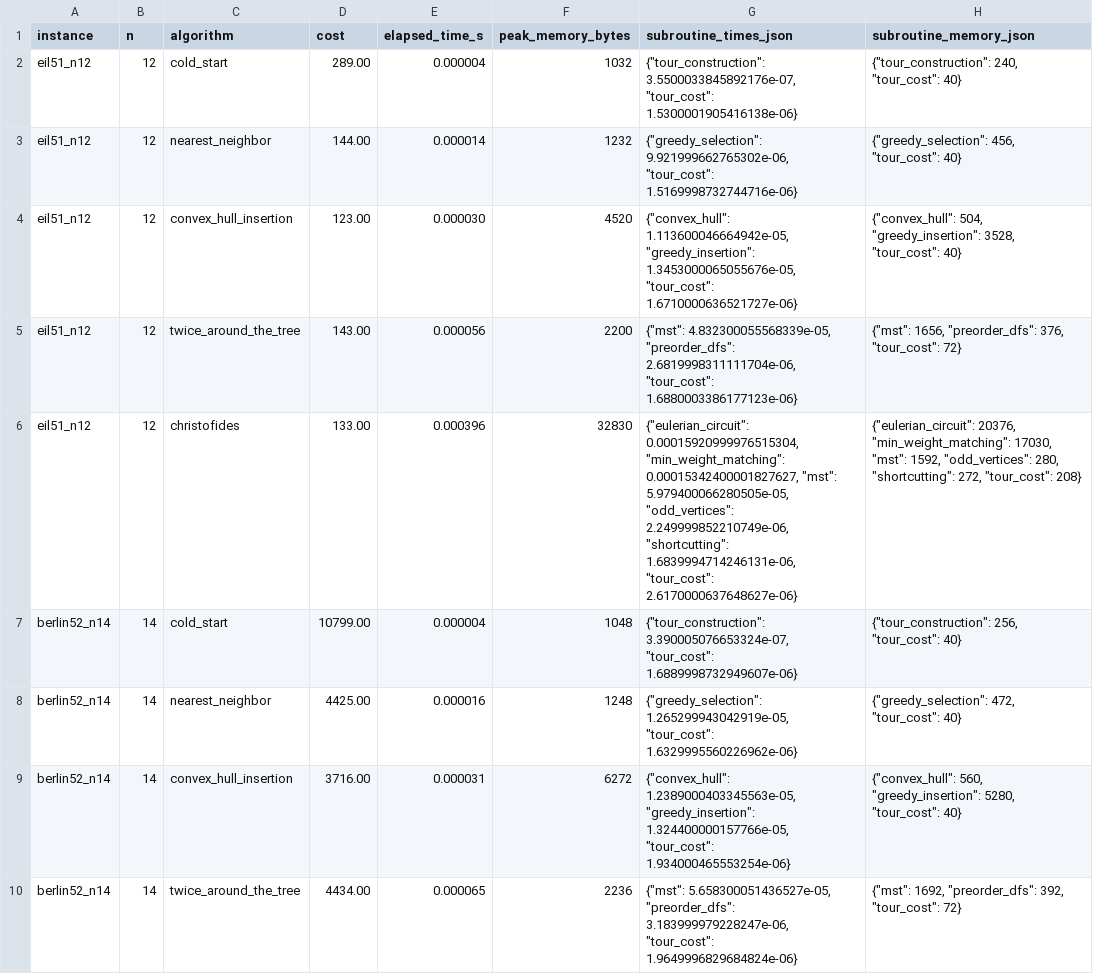
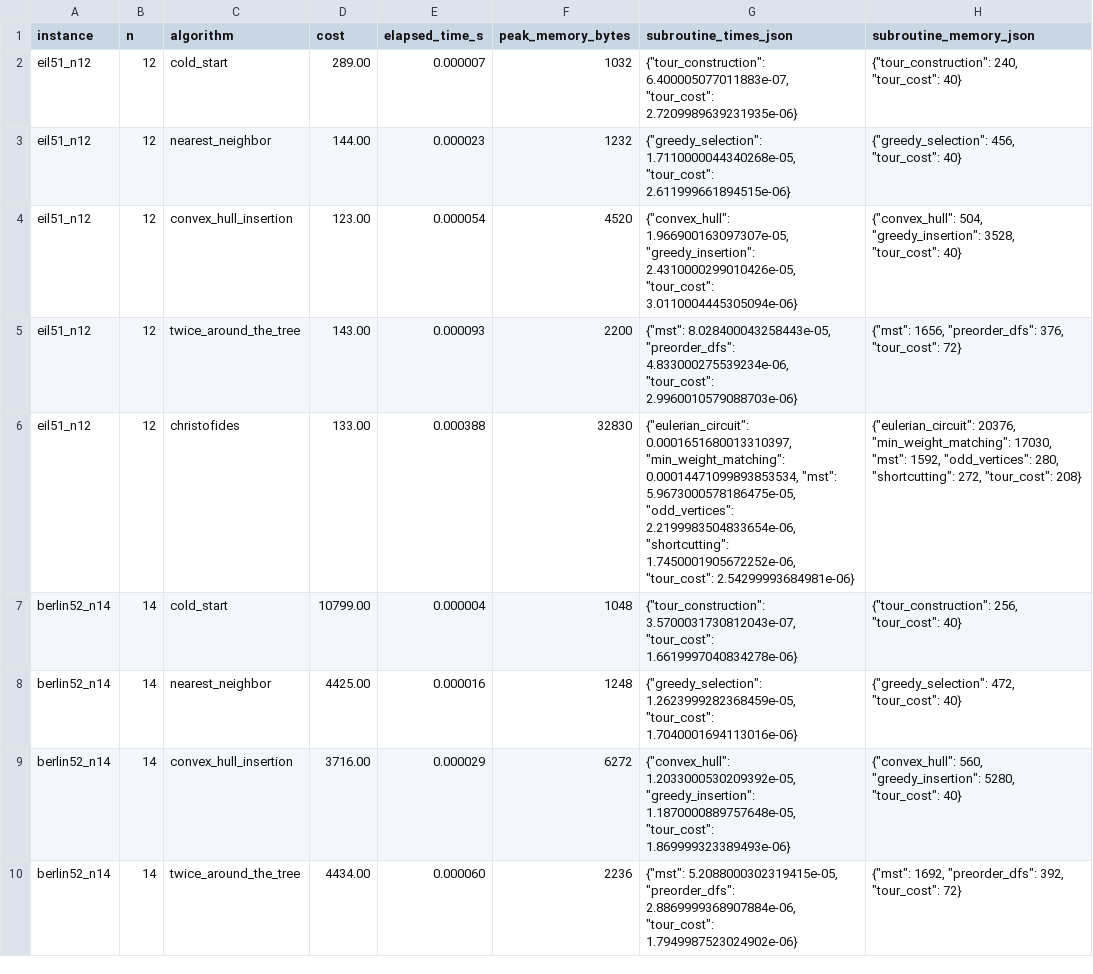
Before and after one commit to Callszone/tp2_alg2, a CSV file: results/approximations_results.csv, drawn as a sheet; only a part is shown; the diff covers the shown part only.

Commit message:
chore: add official experiment CSVs, analysis tables and report figures

```diff
--- a/results/approximations_results.csv
+++ b/results/approximations_results.csv
@@ -1,10 +1,10 @@
 instance,n,algorithm,cost,elapsed_time_s,peak_memory_bytes,subroutine_times_json,subroutine_memory_json
-eil51_n12,12,cold_start,289.00,0.000004,1032,"{""tour_construction"": 3.5500033845892176e-07, ""tour_cost"": 1.5300001905416138e-06}","{""tour_construction"": 240, ""tour_cost"": 40}"
-eil51_n12,12,nearest_neighbor,144.00,0.000014,1232,"{""greedy_selection"": 9.921999662765302e-06, ""tour_cost"": 1.5169998732744716e-06}","{""greedy_selection"": 456, ""tour_cost"": 40}"
-eil51_n12,12,convex_hull_insertion,123.00,0.000030,4520,"{""convex_hull"": 1.113600046664942e-05, ""greedy_insertion"": 1.3453000065055676e-05, ""tour_cost"": 1.6710000636521727e-06}","{""convex_hull"": 504, ""greedy_insertion"": 3528, ""tour_cost"": 40}"
-eil51_n12,12,twice_around_the_tree,143.00,0.000056,2200,"{""mst"": 4.832300055568339e-05, ""preorder_dfs"": 2.6819998311111704e-06, ""tour_cost"": 1.6880003386177123e-06}","{""mst"": 1656, ""preorder_dfs"": 376, ""tour_cost"": 72}"
-eil51_n12,12,christofides,133.00,0.000396,32830,"{""eulerian_circuit"": 0.00015920999976515304, ""min_weight_matching"": 0.00015342400001827627, ""mst"": 5.979400066280505e-05, ""odd_vertices"": 2.249999852210749e-06, ""shortcutting"": 1.6839994714246131e-06, ""tour_cost"": 2.6170000637648627e-06}","{""eulerian_circuit"": 20376, ""min_weight_matching"": 17030, ""mst"": 1592, ""odd_vertices"": 280, ""shortcutting"": 272, ""tour_cost"": 208}"
-berlin52_n14,14,cold_start,10799.00,0.000004,1048,"{""tour_construction"": 3.390005076653324e-07, ""tour_cost"": 1.6889998732949607e-06}","{""tour_construction"": 256, ""tour_cost"": 40}"
-berlin52_n14,14,nearest_neighbor,4425.00,0.000016,1248,"{""greedy_selection"": 1.265299943042919e-05, ""tour_cost"": 1.6329995560226962e-06}","{""greedy_selection"": 472, ""tour_cost"": 40}"
-berlin52_n14,14,convex_hull_insertion,3716.00,0.000031,6272,"{""convex_hull"": 1.2389000403345563e-05, ""greedy_insertion"": 1.324400000157766e-05, ""tour_cost"": 1.934000465553254e-06}","{""convex_hull"": 560, ""greedy_insertion"": 5280, ""tour_cost"": 40}"
-berlin52_n14,14,twice_around_the_tree,4434.00,0.000065,2236,"{""mst"": 5.658300051436527e-05, ""preorder_dfs"": 3.183999979228247e-06, ""tour_cost"": 1.9649996829684824e-06}","{""mst"": 1692, ""preorder_dfs"": 392, ""tour_cost"": 72}"
+eil51_n12,12,cold_start,289.00,0.000007,1032,"{""tour_construction"": 6.400005077011883e-07, ""tour_cost"": 2.7209989639231935e-06}","{""tour_construction"": 240, ""tour_cost"": 40}"
+eil51_n12,12,nearest_neighbor,144.00,0.000023,1232,"{""greedy_selection"": 1.7110000044340268e-05, ""tour_cost"": 2.611999661894515e-06}","{""greedy_selection"": 456, ""tour_cost"": 40}"
+eil51_n12,12,convex_hull_insertion,123.00,0.000054,4520,"{""convex_hull"": 1.966900163097307e-05, ""greedy_insertion"": 2.4310000299010426e-05, ""tour_cost"": 3.0110004445305094e-06}","{""convex_hull"": 504, ""greedy_insertion"": 3528, ""tour_cost"": 40}"
+eil51_n12,12,twice_around_the_tree,143.00,0.000093,2200,"{""mst"": 8.028400043258443e-05, ""preorder_dfs"": 4.833000275539234e-06, ""tour_cost"": 2.9960010579088703e-06}","{""mst"": 1656, ""preorder_dfs"": 376, ""tour_cost"": 72}"
+eil51_n12,12,christofides,133.00,0.000388,32830,"{""eulerian_circuit"": 0.0001651680013310397, ""min_weight_matching"": 0.00014471099893853534, ""mst"": 5.9673000578186475e-05, ""odd_vertices"": 2.2199983504833654e-06, ""shortcutting"": 1.7450001905672252e-06, ""tour_cost"": 2.54299993684981e-06}","{""eulerian_circuit"": 20376, ""min_weight_matching"": 17030, ""mst"": 1592, ""odd_vertices"": 280, ""shortcutting"": 272, ""tour_cost"": 208}"
+berlin52_n14,14,cold_start,10799.00,0.000004,1048,"{""tour_construction"": 3.5700031730812043e-07, ""tour_cost"": 1.6619997040834278e-06}","{""tour_construction"": 256, ""tour_cost"": 40}"
+berlin52_n14,14,nearest_neighbor,4425.00,0.000016,1248,"{""greedy_selection"": 1.2623999282368459e-05, ""tour_cost"": 1.7040001694113016e-06}","{""greedy_selection"": 472, ""tour_cost"": 40}"
+berlin52_n14,14,convex_hull_insertion,3716.00,0.000029,6272,"{""convex_hull"": 1.2033000530209392e-05, ""greedy_insertion"": 1.1870000889757648e-05, ""tour_cost"": 1.869999323389493e-06}","{""convex_hull"": 560, ""greedy_insertion"": 5280, ""tour_cost"": 40}"
+berlin52_n14,14,twice_around_the_tree,4434.00,0.000060,2236,"{""mst"": 5.2088000302319415e-05, ""preorder_dfs"": 2.8869999368907884e-06, ""tour_cost"": 1.7949987523024902e-06}","{""mst"": 1692, ""preorder_dfs"": 392, ""tour_cost"": 72}"
```
Also changed, not shown: 121 edited cells elsewhere in this file, 13 other files.
